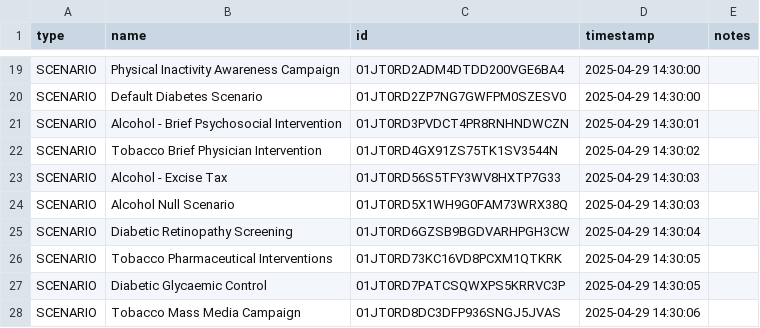
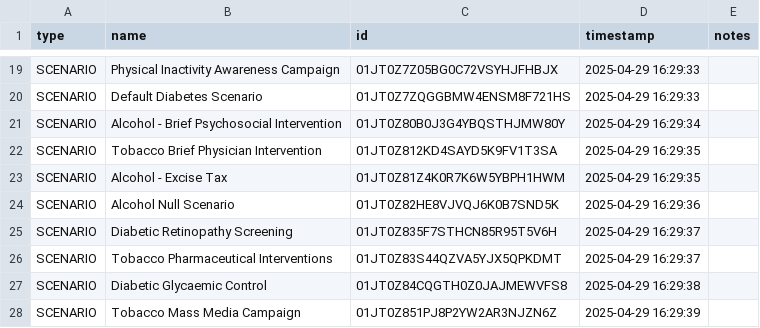
Before and after one commit to ForecastHealth/ncd-diabetes, a CSV file: project.csv, drawn as a sheet; only a part is shown, gaps mark what is left out; the diff covers the shown part only; the diff names each change by its address in the sheet, - before the commit and + after, or states it on an @@ line.

```diff
--- a/project.csv
+++ b/project.csv
-C19 (id): 01JT0RD2ADM4DTDD200VGE6BA4
+C19 (id): 01JT0Z7Z05BG0C72VSYHJFHBJX
-D19:D20 (timestamp): 2025-04-29 14:30:00
+D19:D20 (timestamp): 2025-04-29 16:29:33
-C20 (id): 01JT0RD2ZP7NG7GWFPM0SZESV0
+C20 (id): 01JT0Z7ZQGGBMW4ENSM8F721HS
-C21 (id): 01JT0RD3PVDCT4PR8RNHNDWCZN
+C21 (id): 01JT0Z80B0J3G4YBQSTHJMW80Y
-D21 (timestamp): 2025-04-29 14:30:01
+D21 (timestamp): 2025-04-29 16:29:34
-C22 (id): 01JT0RD4GX91ZS75TK1SV3544N
+C22 (id): 01JT0Z812KD4SAYD5K9FV1T3SA
-D22 (timestamp): 2025-04-29 14:30:02
+D22 (timestamp): 2025-04-29 16:29:35
-C23 (id): 01JT0RD56S5TFY3WV8HXTP7G33
+C23 (id): 01JT0Z81Z4K0R7K6W5YBPH1HWM
-D23 (timestamp): 2025-04-29 14:30:03
+D23 (timestamp): 2025-04-29 16:29:35
-C24 (id): 01JT0RD5X1WH9G0FAM73WRX38Q
+C24 (id): 01JT0Z82HE8VJVQJ6K0B7SND5K
-D24 (timestamp): 2025-04-29 14:30:03
+D24 (timestamp): 2025-04-29 16:29:36
-C25 (id): 01JT0RD6GZSB9BGDVARHPGH3CW
+C25 (id): 01JT0Z835F7STHCN85R95T5V6H
-D25 (timestamp): 2025-04-29 14:30:04
+D25 (timestamp): 2025-04-29 16:29:37
-C26 (id): 01JT0RD73KC16VD8PCXM1QTKRK
+C26 (id): 01JT0Z83S44QZVA5YJX5QPKDMT
-D26 (timestamp): 2025-04-29 14:30:05
+D26 (timestamp): 2025-04-29 16:29:37
-C27 (id): 01JT0RD7PATCSQWXPS5KRRVC3P
+C27 (id): 01JT0Z84CQGTH0Z0JAJMEWVFS8
-D27 (timestamp): 2025-04-29 14:30:05
+D27 (timestamp): 2025-04-29 16:29:38
-C28 (id): 01JT0RD8DC3DFP936SNGJ5JVAS
+C28 (id): 01JT0Z851PJ8P2YW2AR3NJZN6Z
-D28 (timestamp): 2025-04-29 14:30:06
+D28 (timestamp): 2025-04-29 16:29:39
```
Also changed, not shown: 33 edited cells elsewhere in this file.
